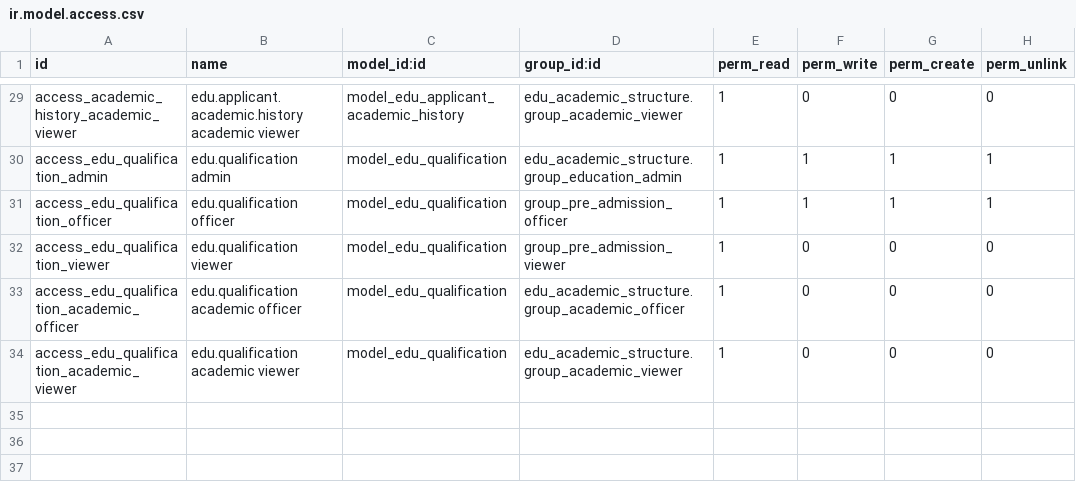
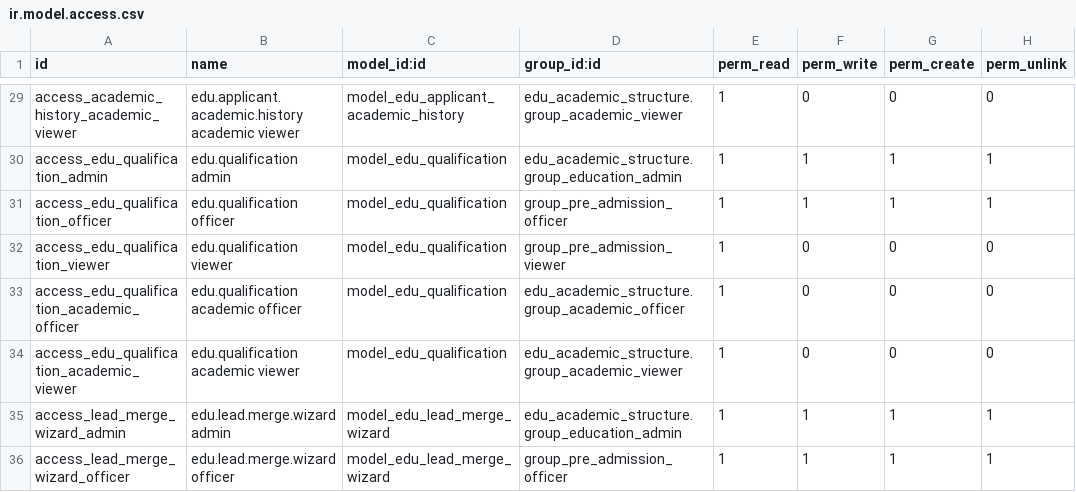
Before and after one commit to nilu-11/odoo, a CSV file: edu_pre_admission_crm/security/ir.model.access.csv, drawn as a sheet; only a part is shown, gaps mark what is left out.

```diff
--- a/edu_pre_admission_crm/security/ir.model.access.csv
+++ b/edu_pre_admission_crm/security/ir.model.access.csv
@@ -34 +34,3 @@ access_edu_qualification_academic_officer,edu.qualification academic officer,mod
 access_edu_qualification_academic_viewer,edu.qualification academic viewer,model_edu_qualification,edu_academic_structure.group_academic_viewer,1,0,0,0
+access_lead_merge_wizard_admin,edu.lead.merge.wizard admin,model_edu_lead_merge_wizard,edu_academic_structure.group_education_admin,1,1,1,1
+access_lead_merge_wizard_officer,edu.lead.merge.wizard officer,model_edu_lead_merge_wizard,group_pre_admission_officer,1,1,1,1
```
Also changed, not shown: 6 other files.
